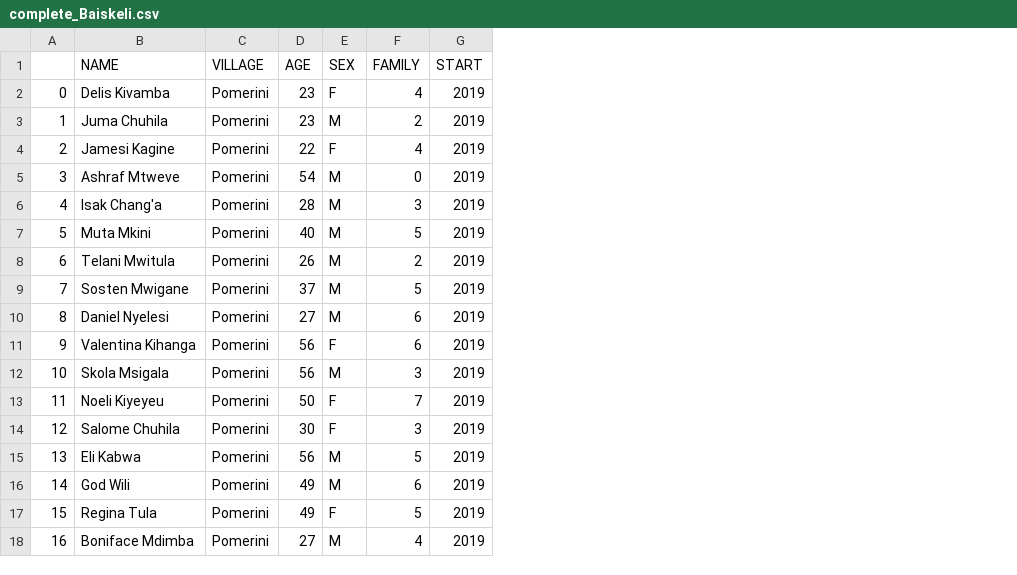
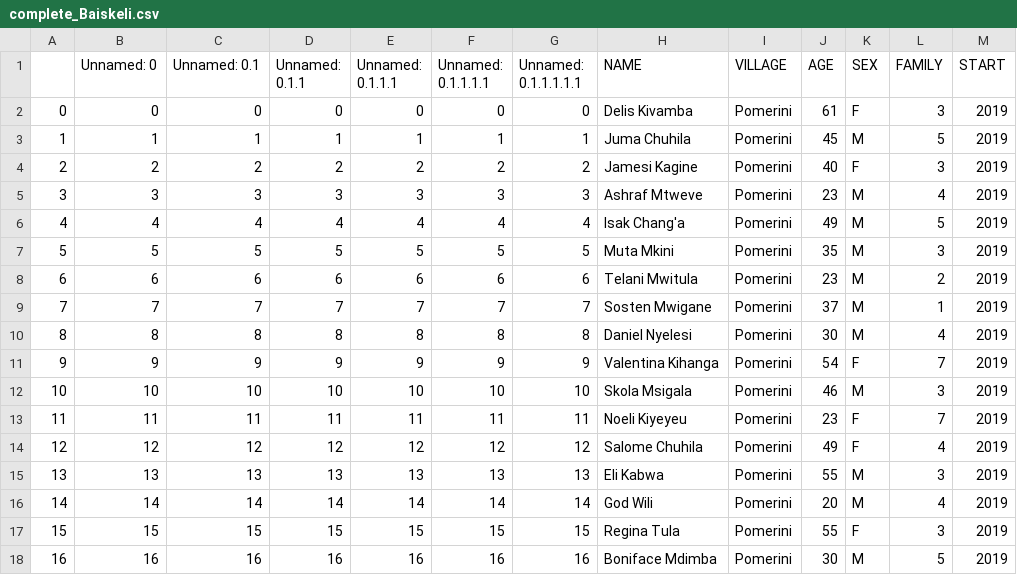
Before and after one commit to giorgiasampo/Tulime, a CSV file: projects_csv/complete/complete_Baiskeli.csv, drawn as a sheet; addresses are those after the commit; the diff names each change by its address in the sheet, - before the commit and + after, or states it on an @@ line.

```diff
--- a/projects_csv/complete/complete_Baiskeli.csv
+++ b/projects_csv/complete/complete_Baiskeli.csv
+column B (Unnamed: 0), rows 2-18: 0 | 1 | 2 | 3 | 4 | 5 | 6 | 7 | 8 | 9 | 10 | 11 | 12 | 13 | 14 | 15 | 16
+column C (Unnamed: 0.1), rows 2-18: 0 | 1 | 2 | 3 | 4 | 5 | 6 | 7 | 8 | 9 | 10 | 11 | 12 | 13 | 14 | 15 | 16
+column D (Unnamed: 0.1.1), rows 2-18: 0 | 1 | 2 | 3 | 4 | 5 | 6 | 7 | 8 | 9 | 10 | 11 | 12 | 13 | 14 | 15 | 16
+column E (Unnamed: 0.1.1.1), rows 2-18: 0 | 1 | 2 | 3 | 4 | 5 | 6 | 7 | 8 | 9 | 10 | 11 | 12 | 13 | 14 | 15 | 16
+column F (Unnamed: 0.1.1.1.1), rows 2-18: 0 | 1 | 2 | 3 | 4 | 5 | 6 | 7 | 8 | 9 | 10 | 11 | 12 | 13 | 14 | 15 | 16
+column G (Unnamed: 0.1.1.1.1.1), rows 2-18: 0 | 1 | 2 | 3 | 4 | 5 | 6 | 7 | 8 | 9 | 10 | 11 | 12 | 13 | 14 | 15 | 16
-J2 (AGE): 23
+J2 (AGE): 61
-L2 (FAMILY): 4
+L2 (FAMILY): 3
-J3 (AGE): 23
+J3 (AGE): 45
-L3 (FAMILY): 2
+L3 (FAMILY): 5
-J4 (AGE): 22
+J4 (AGE): 40
-L4 (FAMILY): 4
+L4 (FAMILY): 3
-J5 (AGE): 54
+J5 (AGE): 23
-L5 (FAMILY): 0
+L5 (FAMILY): 4
-J6 (AGE): 28
+J6 (AGE): 49
-L6 (FAMILY): 3
+L6 (FAMILY): 5
-J7 (AGE): 40
+J7 (AGE): 35
-L7 (FAMILY): 5
+L7 (FAMILY): 3
-J8 (AGE): 26
+J8 (AGE): 23
-L9 (FAMILY): 5
+L9 (FAMILY): 1
-J10 (AGE): 27
+J10 (AGE): 30
-L10 (FAMILY): 6
+L10 (FAMILY): 4
-J11 (AGE): 56
+J11 (AGE): 54
-L11 (FAMILY): 6
+L11 (FAMILY): 7
-J12 (AGE): 56
+J12 (AGE): 46
-J13 (AGE): 50
+J13 (AGE): 23
-J14 (AGE): 30
+J14 (AGE): 49
-L14 (FAMILY): 3
+L14 (FAMILY): 4
-J15 (AGE): 56
+J15 (AGE): 55
-L15 (FAMILY): 5
+L15 (FAMILY): 3
-J16 (AGE): 49
+J16 (AGE): 20
-L16 (FAMILY): 6
+L16 (FAMILY): 4
-J17 (AGE): 49
+J17 (AGE): 55
-L17 (FAMILY): 5
+L17 (FAMILY): 3
-J18 (AGE): 27
+J18 (AGE): 30
-L18 (FAMILY): 4
+L18 (FAMILY): 5
```
Also changed, not shown: projects_csv/Maji.csv, projects_csv/complete/complete_Mambo.csv, 14 other files.
